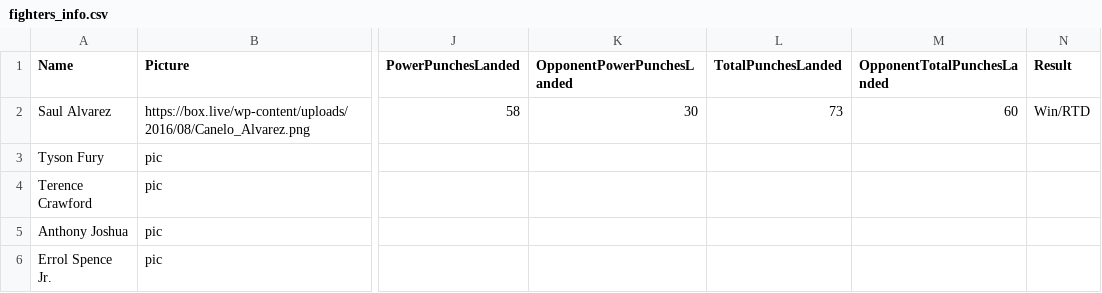
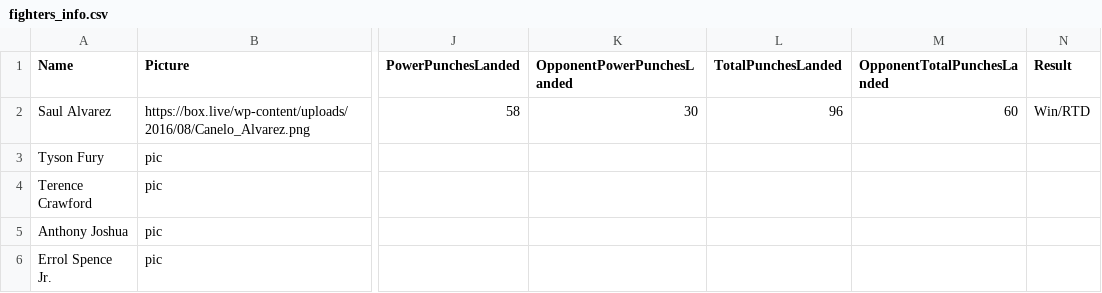
Before and after one commit to dannyho77/BoxStats, a CSV file: assets/fighters_info.csv, drawn as a sheet; only a part is shown, gaps mark what is left out; the diff names each change by its address in the sheet, - before the commit and + after, or states it on an @@ line.

```diff
--- a/assets/fighters_info.csv
+++ b/assets/fighters_info.csv
-L2 (TotalPunchesLanded): 73
+L2 (TotalPunchesLanded): 96
```
Also changed, not shown: 1 other file.
